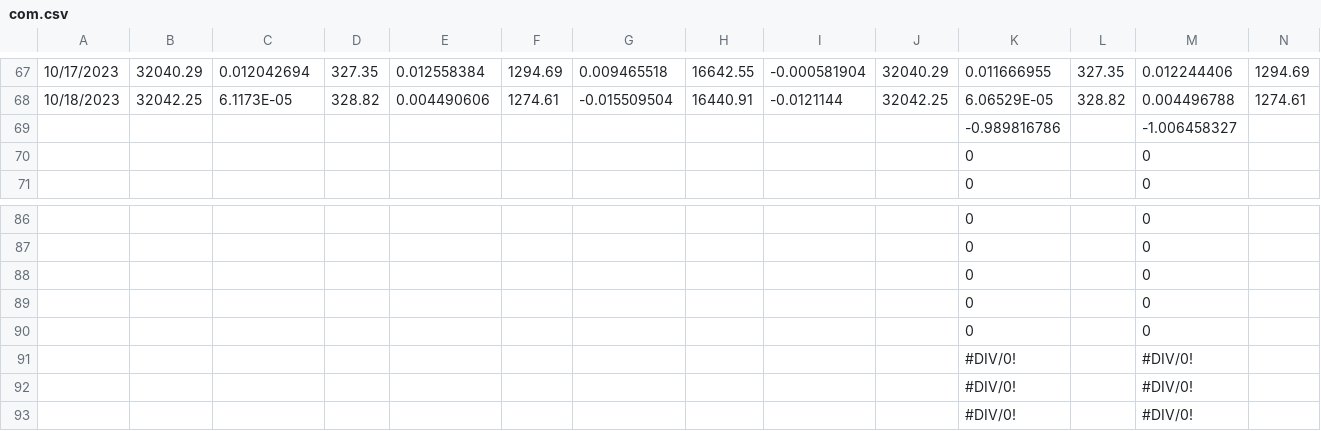
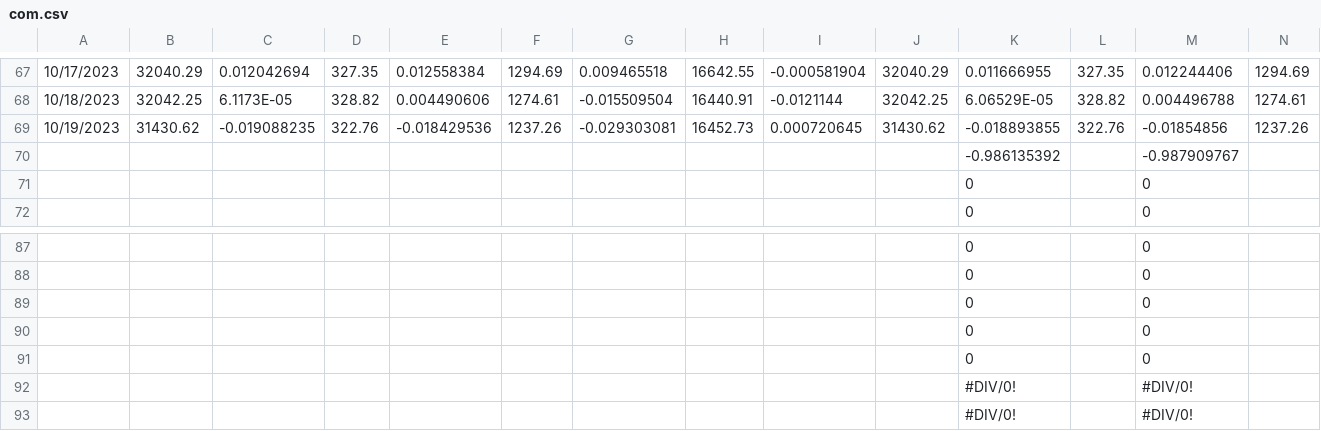
Before and after one commit to jjmerits/Dashboard, a CSV file: com.csv, drawn as a sheet; only a part is shown, gaps mark what is left out; removed rows and columns are numbered as before the commit, all else as after; rows hold the shown columns only; the diff names each change by its address in the sheet, - before the commit and + after, or states it on an @@ line.

```diff
--- a/com.csv
+++ b/com.csv
-row 69:  |  |  |  |  |  |  |  |  |  | -0.989816786 |  | -1.006458327
+row 69: 10/19/2023 | 31430.62 | -0.019088235 | 322.76 | -0.018429536 | 1237.26 | -0.029303081 | 16452.73 | 0.000720645 | 31430.62 | -0.018893855 | 322.76 | -0.01854856 | 1237.26
+row 70:  |  |  |  |  |  |  |  |  |  | -0.986135392 |  | -0.987909767
-row 91:  |  |  |  |  |  |  |  |  |  | #DIV/0! |  | #DIV/0!
```
Also changed, not shown: dash.csv.
